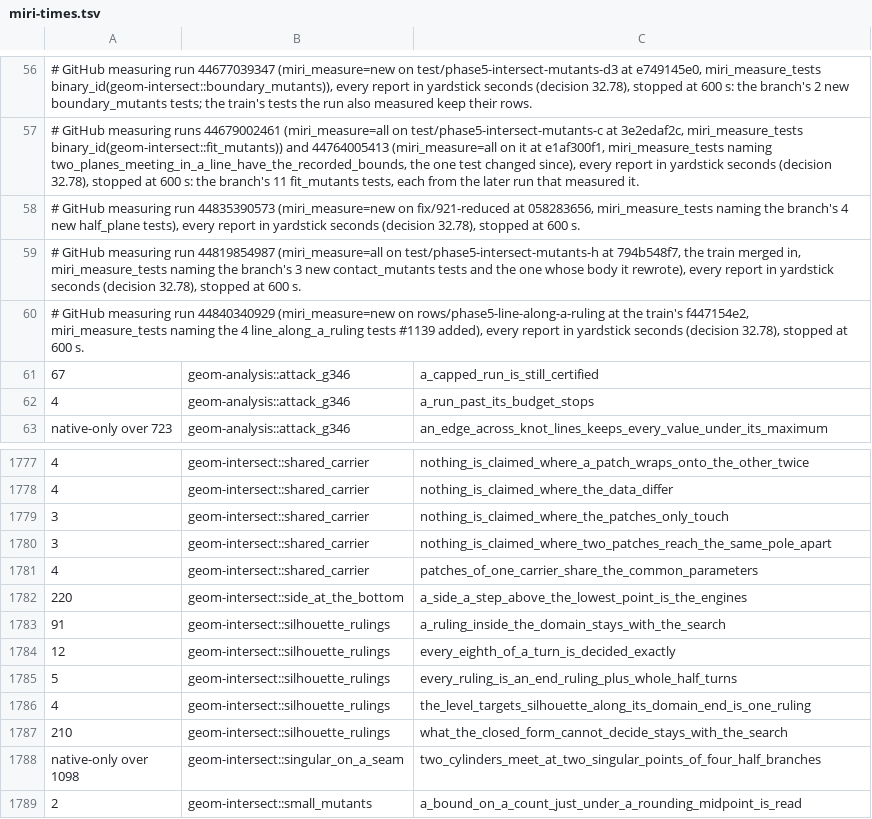
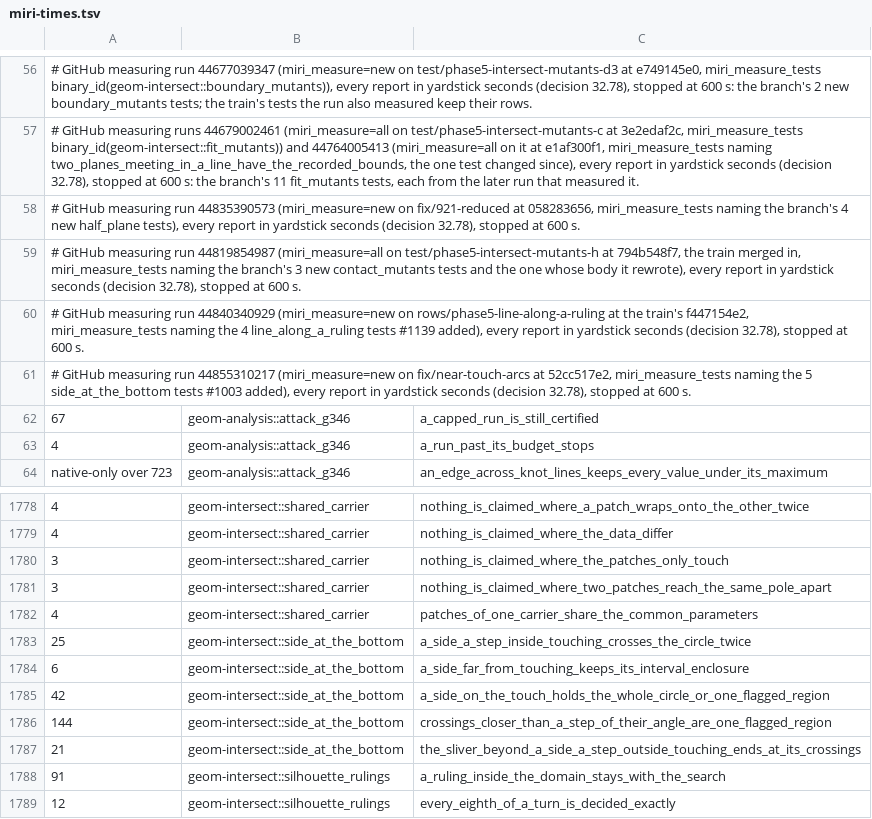
Before and after one commit to spareware-co-op/spareware, a TSV file: projects/engines/geometry/crates/geom-test/src/miri-times.tsv, drawn as a sheet; only a part is shown, gaps mark what is left out; the shorter side is filled out with more unchanged rows; removed rows and columns are numbered as before the commit, all else as after; the diff names each change by its address in the sheet, - before the commit and + after, or states it on an @@ line.

```diff
--- a/projects/engines/geometry/crates/geom-test/src/miri-times.tsv
+++ b/projects/engines/geometry/crates/geom-test/src/miri-times.tsv
+row 61: # GitHub measuring run 44855310217 (miri_measure=new on fix/near-touch-arcs at 52cc517e2, miri_measure_tests naming the 5 side_at_the_bottom tests #1003 added), every report in yardstick seconds (decision 32.78), stopped at 600 s.
-row 1782: 220 | geom-intersect::side_at_the_bottom | a_side_a_step_above_the_lowest_point_is_the_engines
+row 1783: 25 | geom-intersect::side_at_the_bottom | a_side_a_step_inside_touching_crosses_the_circle_twice
+row 1784: 6 | geom-intersect::side_at_the_bottom | a_side_far_from_touching_keeps_its_interval_enclosure
+row 1785: 42 | geom-intersect::side_at_the_bottom | a_side_on_the_touch_holds_the_whole_circle_or_one_flagged_region
+row 1786: 144 | geom-intersect::side_at_the_bottom | crossings_closer_than_a_step_of_their_angle_are_one_flagged_region
+row 1787: 21 | geom-intersect::side_at_the_bottom | the_sliver_beyond_a_side_a_step_outside_touching_ends_at_its_crossings
```
